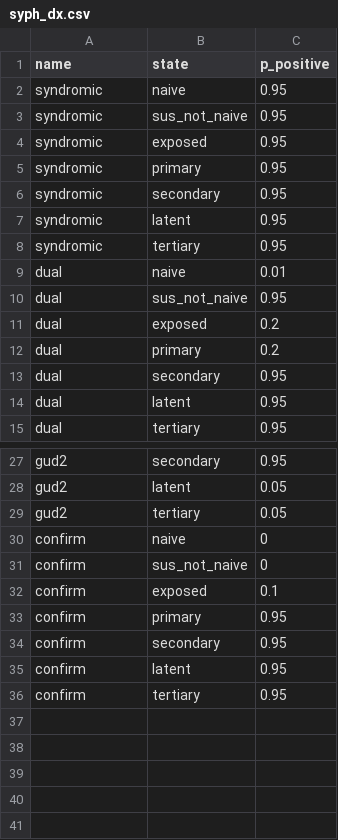
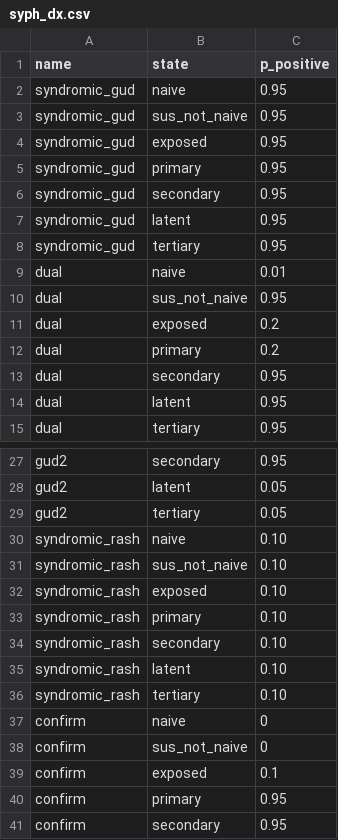
Before and after one commit to starsimhub/syph_dx_zim, a CSV file: data/syph_dx.csv, drawn as a sheet; only a part is shown, gaps mark what is left out; the shorter side is filled out with more unchanged rows.

```diff
--- a/data/syph_dx.csv
+++ b/data/syph_dx.csv
@@ -1,9 +1,9 @@
 name,state,p_positive
-syndromic,naive,0.95
-syndromic,sus_not_naive,0.95
-syndromic,exposed,0.95
-syndromic,primary,0.95
-syndromic,secondary,0.95
-syndromic,latent,0.95
-syndromic,tertiary,0.95
+syndromic_gud,naive,0.95
+syndromic_gud,sus_not_naive,0.95
+syndromic_gud,exposed,0.95
+syndromic_gud,primary,0.95
+syndromic_gud,secondary,0.95
+syndromic_gud,latent,0.95
+syndromic_gud,tertiary,0.95
 dual,naive,0.01
@@ -29,2 +29,9 @@ gud2,latent,0.05
 gud2,tertiary,0.05
+syndromic_rash,naive,0.10
+syndromic_rash,sus_not_naive,0.10
+syndromic_rash,exposed,0.10
+syndromic_rash,primary,0.10
+syndromic_rash,secondary,0.10
+syndromic_rash,latent,0.10
+syndromic_rash,tertiary,0.10
 confirm,naive,0
```
Also changed, not shown: data/syph_products.csv, 4 other files.
